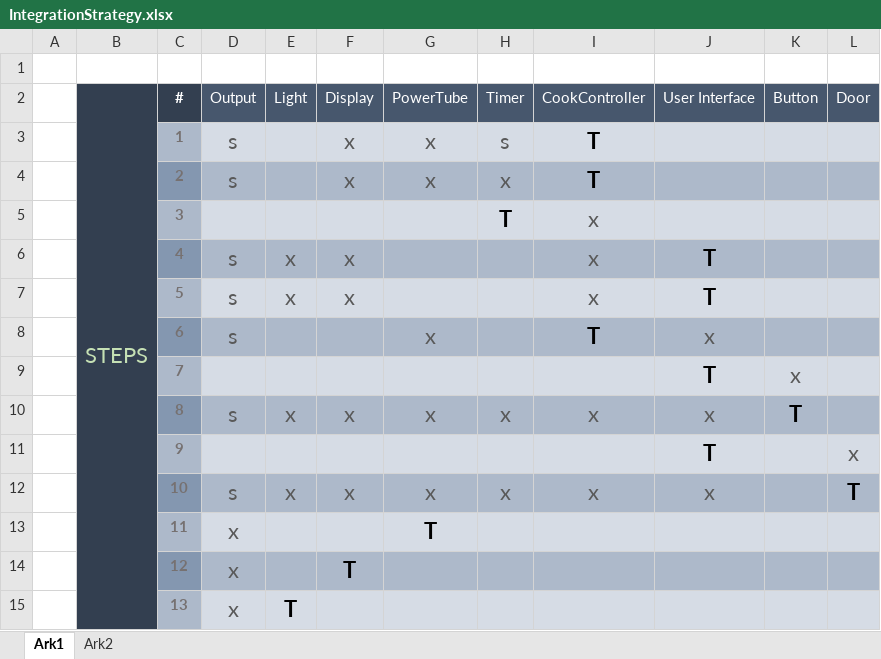
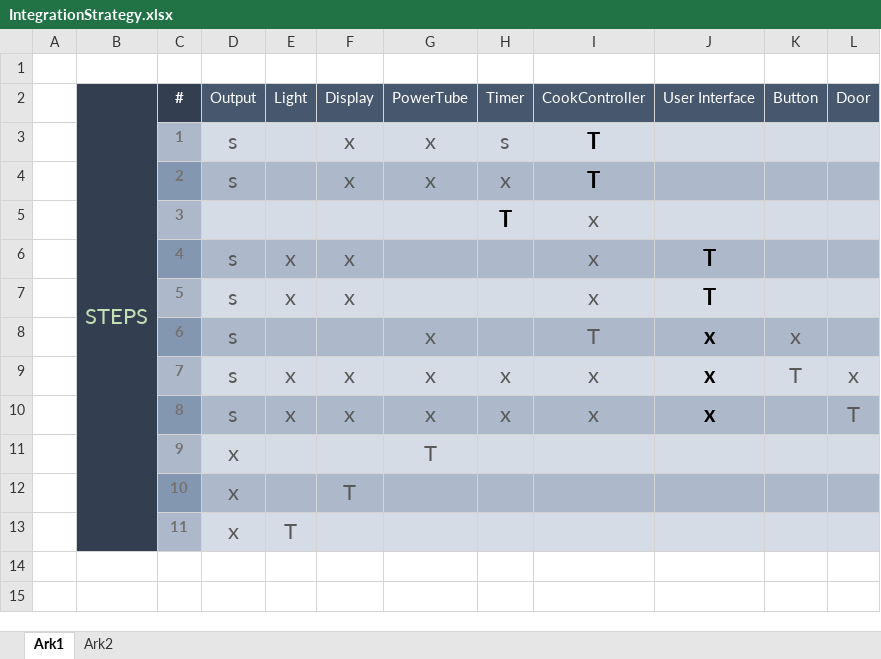
Before and after one commit to glennlaursen/SWT_Assignment3_GR16, an Excel workbook: IntegrationStrategy.xlsx, sheet Ark1, drawn as a sheet; values as stored, in another font and other column widths than the file's, no borders; the diff names each change by its address in the sheet, - before the commit and + after, or states it on an @@ line.

```diff
--- a/IntegrationStrategy.xlsx (sheet Ark1)
+++ b/IntegrationStrategy.xlsx (sheet Ark1)
@@ I8 bold: on → off, text colour: black → #595959 @@
@@ J8 bold: off → on, text colour: #595959 → black @@
-K8 (Button): (empty)
+K8 (Button): x
-D9 (Output): (empty)
+D9 (Output): s
-E9 (Light): (empty)
+E9 (Light): x
-F9 (Display): (empty)
+F9 (Display): x
-G9 (PowerTube): (empty)
+G9 (PowerTube): x
-H9 (Timer): (empty)
+H9 (Timer): x
-I9 (CookController): (empty)
+I9 (CookController): x
-J9 (User Interface): T
+J9 (User Interface): x
-K9 (Button): x
+K9 (Button): T
-L9 (Door): (empty)
+L9 (Door): x
@@ J10 bold: off → on, text colour: #595959 → black @@
-K10 (Button): T
+K10 (Button): (empty)
-L10 (Door): (empty)
+L10 (Door): T
-D11 (Output): (empty)
+D11 (Output): x
-G11 (PowerTube): (empty)
+G11 (PowerTube): T
-J11 (User Interface): T
+J11 (User Interface): (empty)
-L11 (Door): x
+L11 (Door): (empty)
-D12 (Output): s
+D12 (Output): x
-E12 (Light): x
+E12 (Light): (empty)
-F12 (Display): x
+F12 (Display): T
-G12 (PowerTube): x
+G12 (PowerTube): (empty)
-H12 (Timer): x
+H12 (Timer): (empty)
-I12 (CookController): x
+I12 (CookController): (empty)
-J12 (User Interface): x
+J12 (User Interface): (empty)
-L12 (Door): T
+L12 (Door): (empty)
-E13 (Light): (empty)
+E13 (Light): T
-G13 (PowerTube): T
+G13 (PowerTube): (empty)
-row 14:  |  | 12 | x |  | T
-row 15:  |  | 13 | x | T
```
Also changed, not shown: 11 other files.
